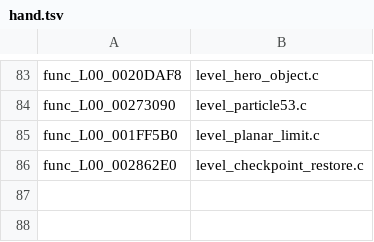
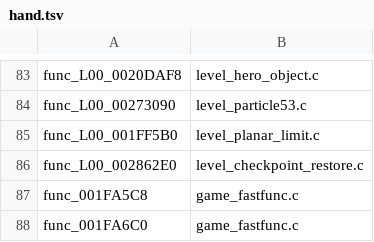
Before and after one commit to DrLegitamate/OpenRAC, a TSV file: port/game/rac1-pal/hand/hand.tsv, drawn as a sheet; only a part is shown, gaps mark what is left out.

Commit message:
fix(port): the camera's quaternion blend and its matrix as hand C
Squashes 2 commits:

- fix(port): the camera's quaternion blend and its matrix as hand C
- chore(port): OPENRAC_CAM_LOG logs the camera each frame is drawn from

```diff
--- a/port/game/rac1-pal/hand/hand.tsv
+++ b/port/game/rac1-pal/hand/hand.tsv
@@ -86 +86,3 @@ func_L00_001FF5B0	level_planar_limit.c
 func_L00_002862E0	level_checkpoint_restore.c
+func_001FA5C8	game_fastfunc.c
+func_001FA6C0	game_fastfunc.c
```
Also changed, not shown: 2 other files.
